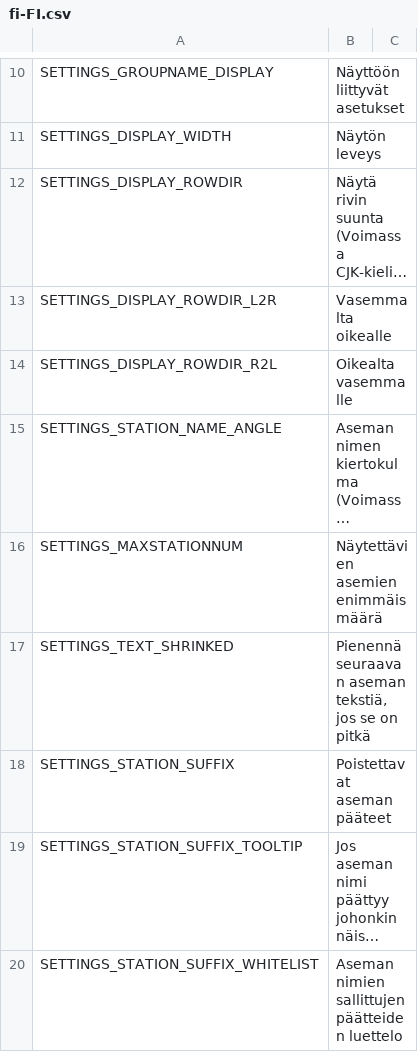
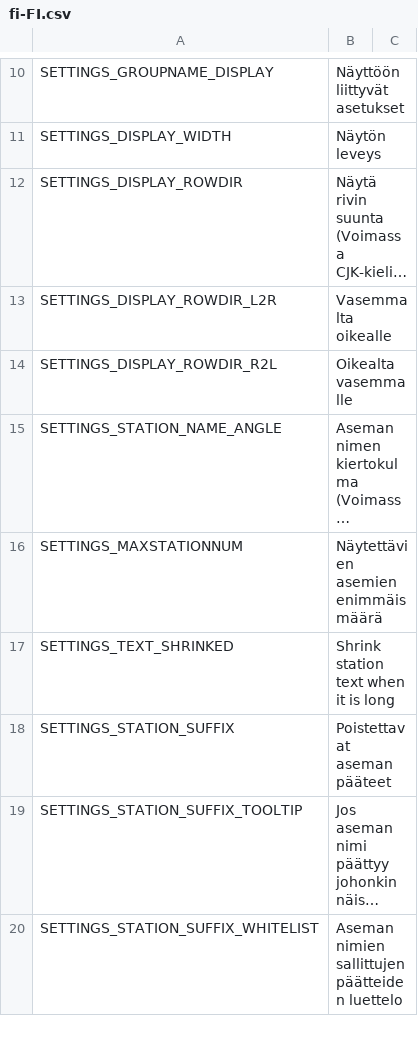
Before and after one commit to will258012/TrainDisplayUpdated, a CSV file: TrainDisplay/Translations/fi-FI.csv, drawn as a sheet; only a part is shown, gaps mark what is left out; long unchanged cells end in ….

Commit message:
New translations en-en.csv (Finnish)
[ci skip]

```diff
--- a/TrainDisplay/Translations/fi-FI.csv
+++ b/TrainDisplay/Translations/fi-FI.csv
@@ -16,3 +16,3 @@
 "SETTINGS_MAXSTATIONNUM","Näytettävien asemien enimmäismäärä",""
-"SETTINGS_TEXT_SHRINKED","Pienennä seuraavan aseman tekstiä, jos se on pitkä",""
+"SETTINGS_TEXT_SHRINKED","Shrink station text when it is long",""
 "SETTINGS_STATION_SUFFIX","Poistettavat aseman pääteet",""
```
